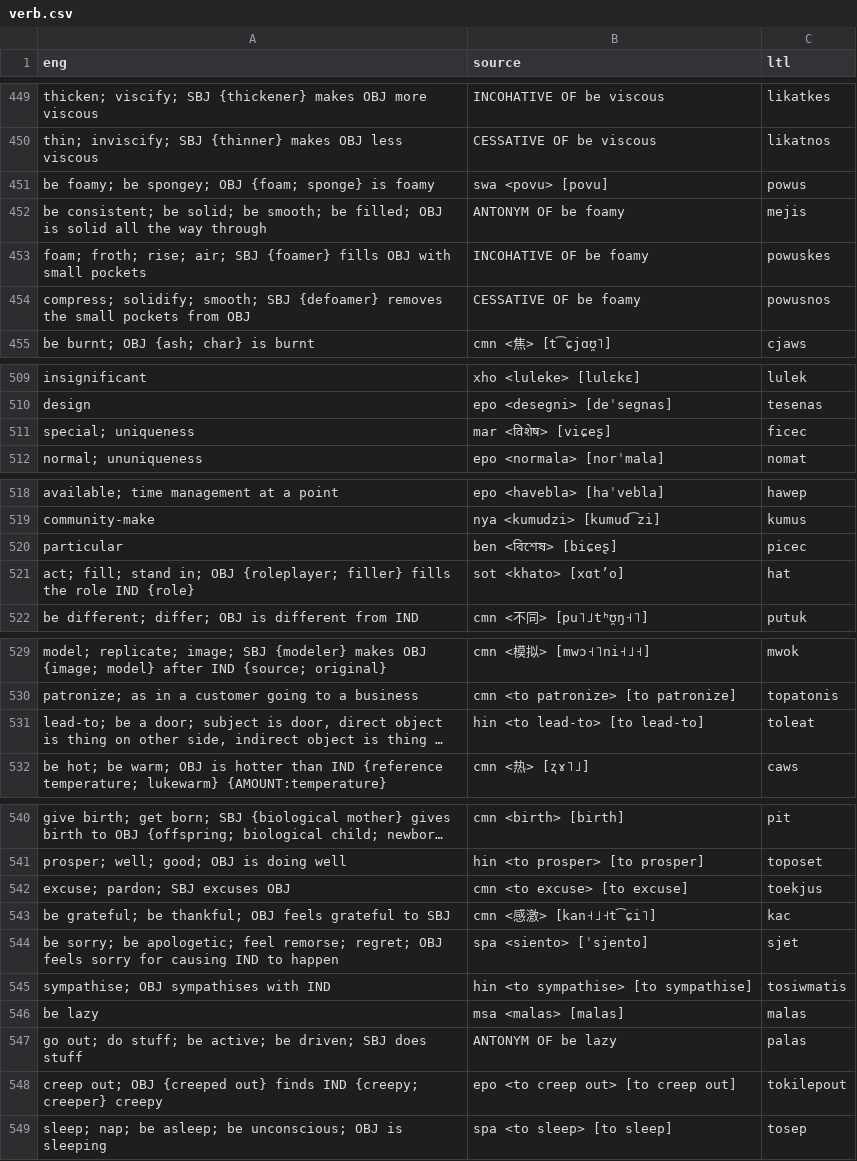
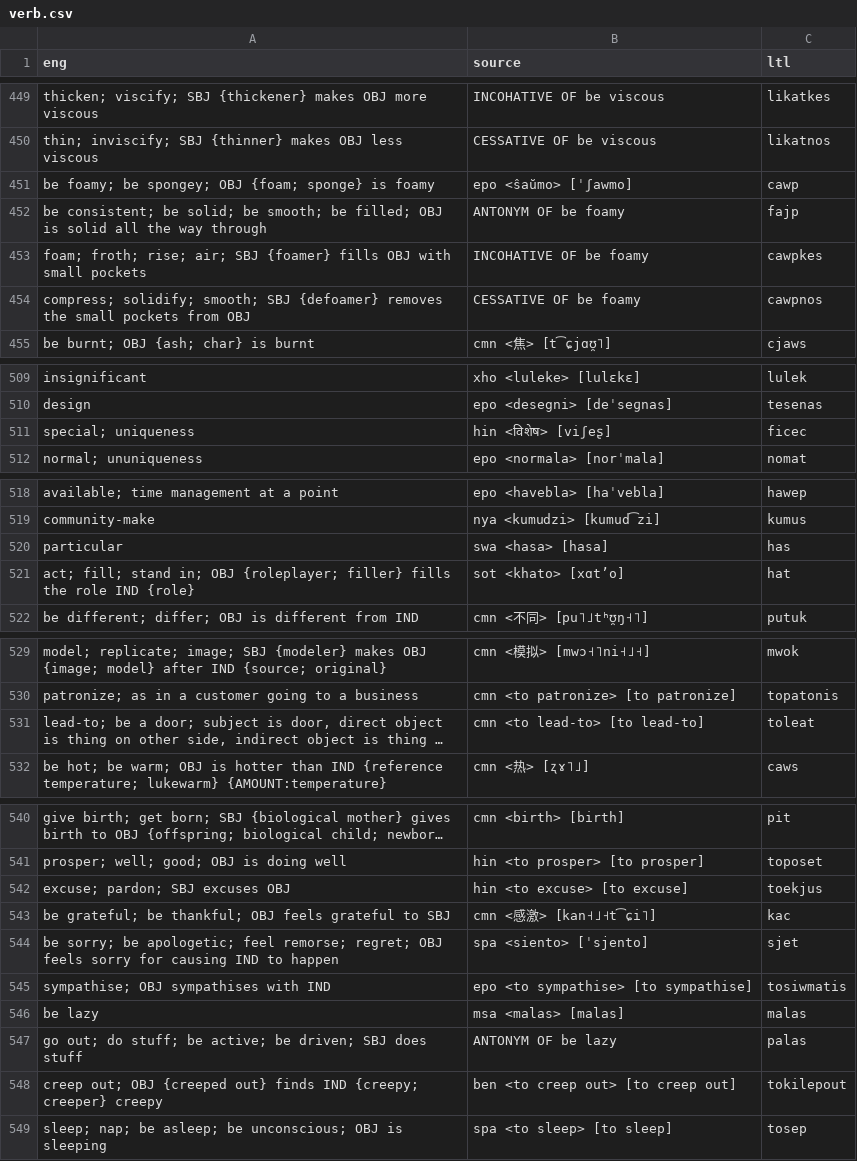
Before and after one commit to jkunimune/Djastiz, a CSV file: src/words/verb.csv, drawn as a sheet; only a part is shown, gaps mark what is left out; long unchanged cells end in …; the diff covers the shown part only; the diff names each change by its address in the sheet, - before the commit and + after, or states it on an @@ line.

```diff
--- a/src/words/verb.csv
+++ b/src/words/verb.csv
-B451 (source): swa <povu> [povu]
+B451 (source): epo <ŝaŭmo> [ˈʃawmo]
-C451 (ltl): powus
+C451 (ltl): cawp
-C452 (ltl): mejis
+C452 (ltl): fajp
-C453 (ltl): powuskes
+C453 (ltl): cawpkes
-C454 (ltl): powusnos
+C454 (ltl): cawpnos
-B511 (source): mar <विशेष> [viɕeʂ]
+B511 (source): hin <विशेष> [viʃeʂ]
-B520 (source): ben <বিশেষ> [biɕeʂ]
+B520 (source): swa <hasa> [hasa]
-C520 (ltl): picec
+C520 (ltl): has
-B531 (source): hin <to lead-to> [to lead-to]
+B531 (source): cmn <to lead-to> [to lead-to]
-B542 (source): cmn <to excuse> [to excuse]
+B542 (source): hin <to excuse> [to excuse]
-B545 (source): hin <to sympathise> [to sympathise]
+B545 (source): epo <to sympathise> [to sympathise]
-B548 (source): epo <to creep out> [to creep out]
+B548 (source): ben <to creep out> [to creep out]
```
Also changed, not shown: 17 edited cells elsewhere in this file, src/words/compound word.csv, src/words/noun.csv, 1 other file.
